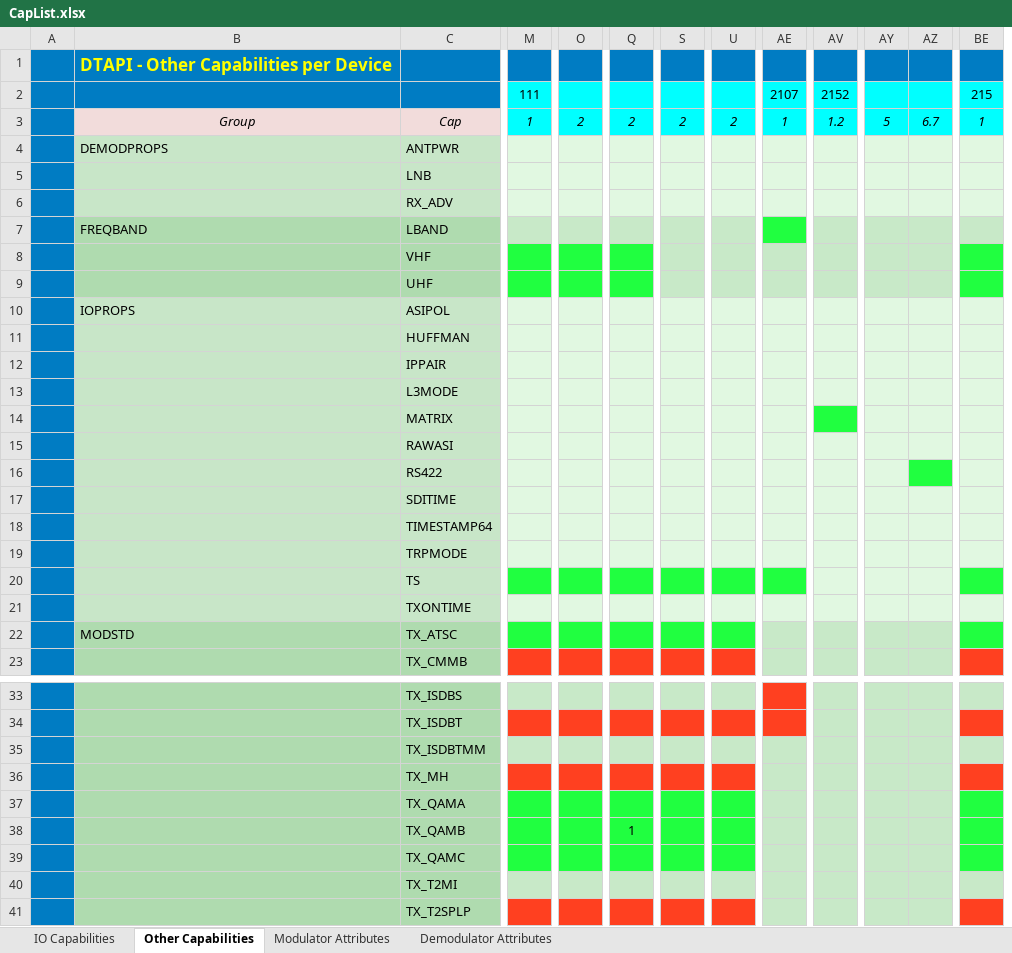
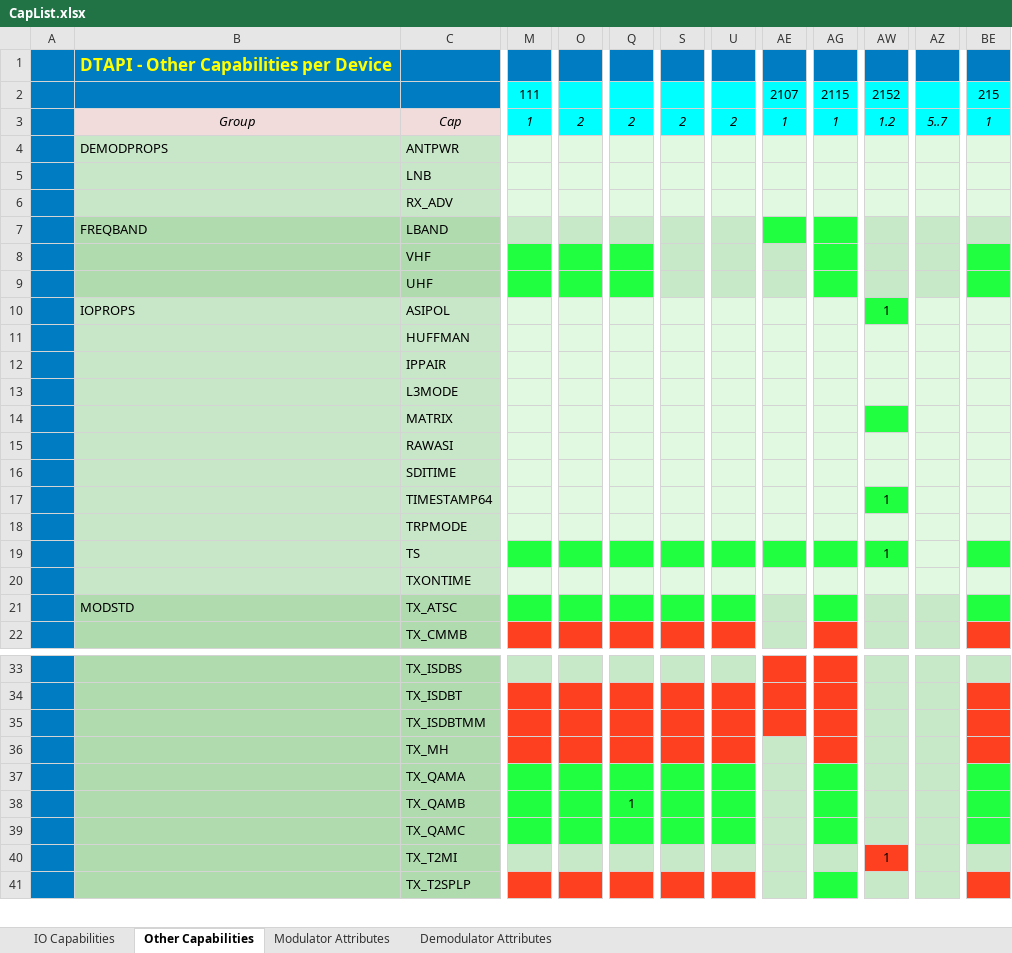
Before and after one commit to levic/dektec, an Excel workbook: LinuxSDK/DTAPI/Doc/CapList.xlsx, sheet Other Capabilities, drawn as a sheet; only a part is shown, gaps mark what is left out; values as stored, in another font and other column widths than the file's, no borders; removed rows and columns are numbered as before the commit, all else as after; rows hold the shown columns only; the diff covers the shown part only; the diff names each change by its address in the sheet, - before the commit and + after, or states it on an @@ line.

```diff
--- a/LinuxSDK/DTAPI/Doc/CapList.xlsx (sheet Other Capabilities)
+++ b/LinuxSDK/DTAPI/Doc/CapList.xlsx (sheet Other Capabilities)
+column AG, rows 2-3: 2115 | 1
-column AY, row 3: 5
-AZ3: 6.7
+AZ3: 5..7
-AW10: (empty)
+AW10: 1
-AW10 fill: #E1F8E1
+AW10 fill: #20FF40
-row 16:  |  | RS422
-AW17: (empty)
+AW17: 1
-AW17 fill: #E1F8E1
+AW17 fill: #20FF40
-AW19: (empty)
+AW19: 1
-AW19 fill: #E1F8E1
+AW19 fill: #20FF40
-M35 fill: #C8E9C8
+M35 fill: #FF4020
-O35 fill: #C8E9C8
+O35 fill: #FF4020
-Q35 fill: #C8E9C8
+Q35 fill: #FF4020
-S35 fill: #C8E9C8
+S35 fill: #FF4020
-U35 fill: #C8E9C8
+U35 fill: #FF4020
-AE35 fill: #C8E9C8
+AE35 fill: #FF4020
-BE35 fill: #C8E9C8
+BE35 fill: #FF4020
-AW40: (empty)
+AW40: 1
-AW40 fill: #C8E9C8
+AW40 fill: #FF4020
```
Also changed, not shown: 1 added row elsewhere in this sheet, sheet IO Capabilities, sheet Modulator Attributes, 42 other files.
